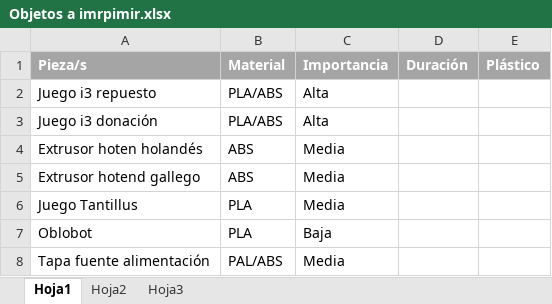
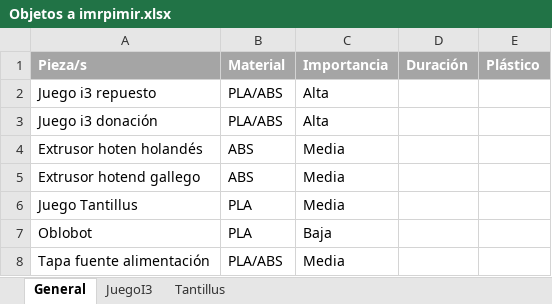
Before and after one commit to jmartinz/3Dthings, an Excel workbook: Objetos a imrpimir.xlsx, sheet General, drawn as a sheet; values as stored, in another font and other column widths than the file's, no borders; the diff names each change by its address in the sheet, - before the commit and + after, or states it on an @@ line.

```diff
--- a/Objetos a imrpimir.xlsx (sheet General)
+++ b/Objetos a imrpimir.xlsx (sheet General)
-sheet tab: Hoja1
+sheet tab: General
-sheet tab: Hoja2
+sheet tab: JuegoI3
-sheet tab: Hoja3
+sheet tab: Tantillus
-B8 (Material): PAL/ABS
+B8 (Material): PLA/ABS
```
Also changed, not shown: sheet JuegoI3, 5 other files.
